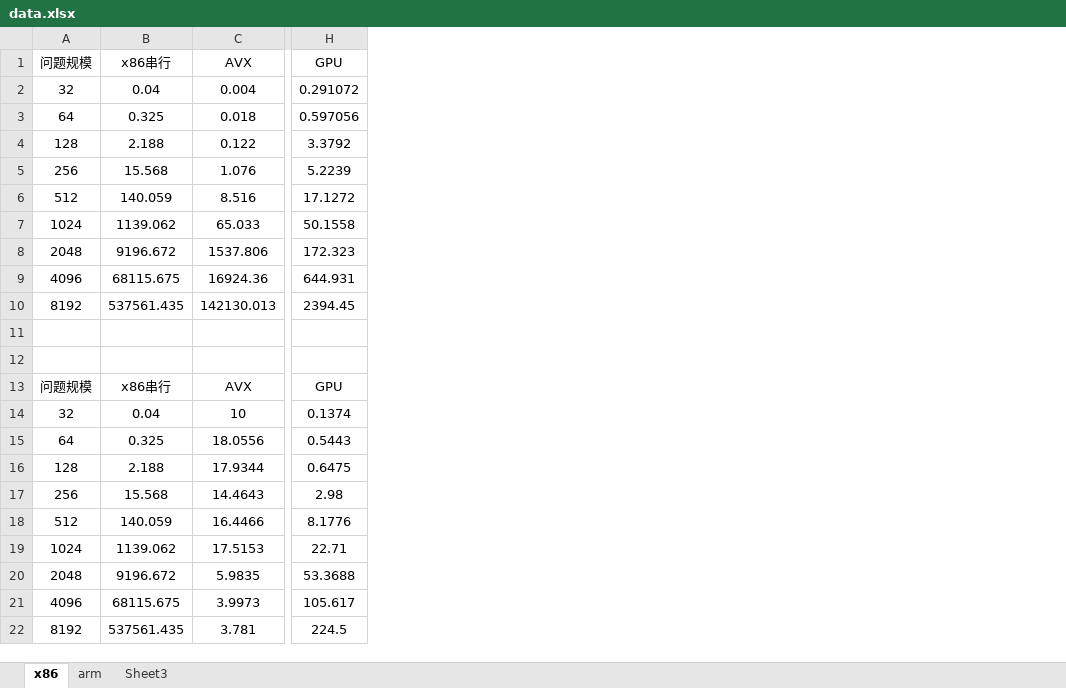
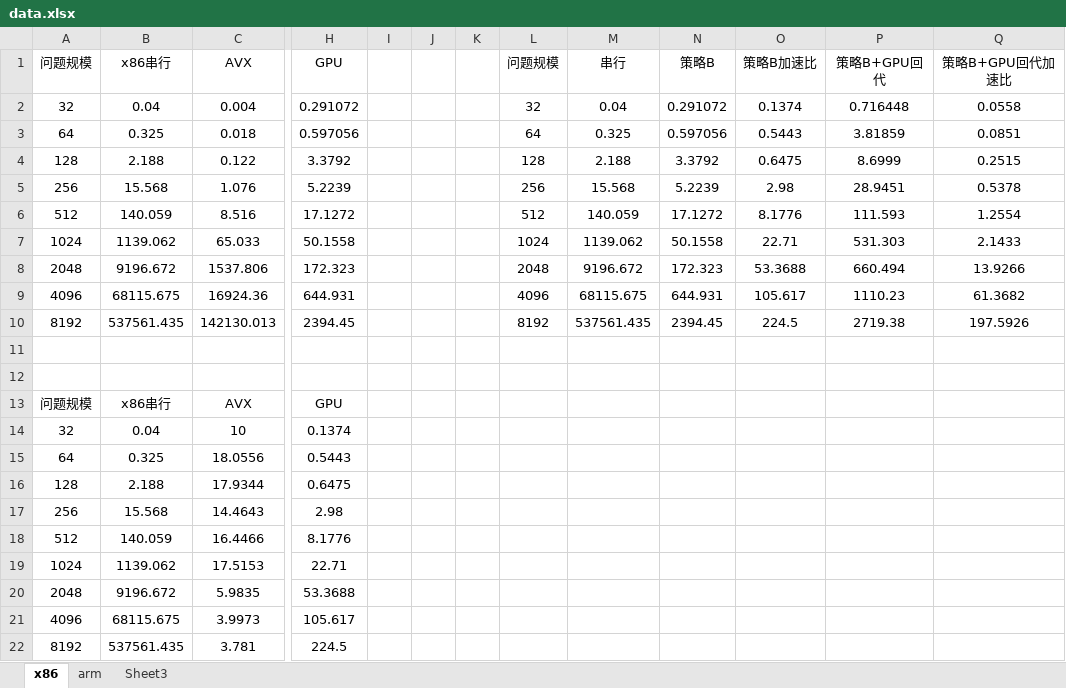
Before and after one commit to MengQxuan/parallel, an Excel workbook: final/data.xlsx, sheet x86, drawn as a sheet; only a part is shown, gaps mark what is left out; values as stored, in another font and other column widths than the file's, no borders; the diff names each change by its address in the sheet, - before the commit and + after, or states it on an @@ line.

```diff
--- a/final/data.xlsx (sheet x86)
+++ b/final/data.xlsx (sheet x86)
+column I, empty
+column J, empty
+column K, empty
+column L (问题规模), rows 2-10: 32 | 64 | 128 | 256 | 512 | 1024 | 2048 | 4096 | 8192
+column M (串行), rows 2-10: 0.04 | 0.325 | 2.188 | 15.568 | 140.059 | 1139.062 | 9196.672 | 68115.675 | 537561.435
+column N (策略B), rows 2-10: 0.291072 | 0.597056 | 3.3792 | 5.2239 | 17.1272 | 50.1558 | 172.323 | 644.931 | 2394.45
+column O (策略B加速比), rows 2-10: 0.1374 | 0.5443 | 0.6475 | 2.98 | 8.1776 | 22.71 | 53.3688 | 105.617 | 224.5
+column P (策略B+GPU回代), rows 2-10: 0.716448 | 3.81859 | 8.6999 | 28.9451 | 111.593 | 531.303 | 660.494 | 1110.23 | 2719.38
+column Q (策略B+GPU回代加速比), rows 2-10: 0.0558 | 0.0851 | 0.2515 | 0.5378 | 1.2554 | 2.1433 | 13.9266 | 61.3682 | 197.5926
```
Also changed, not shown: 2 other files.
